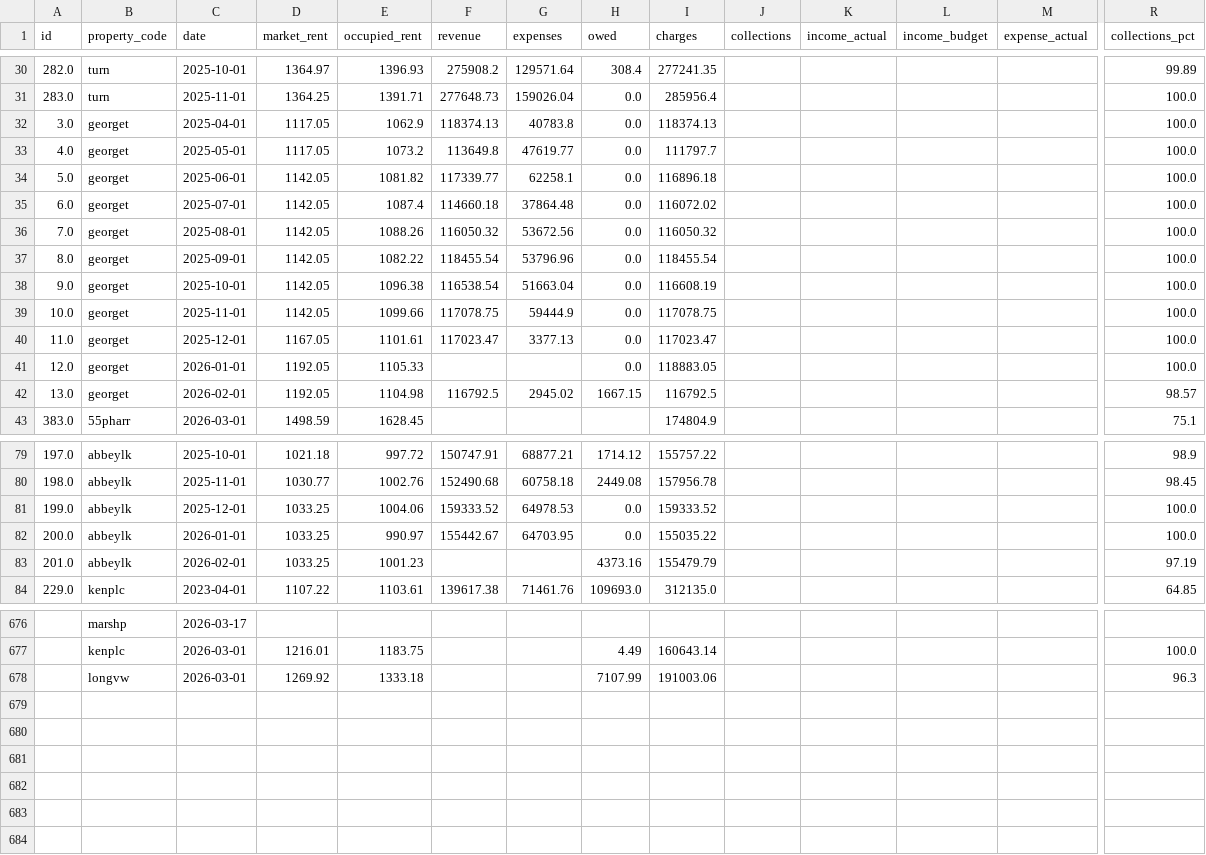
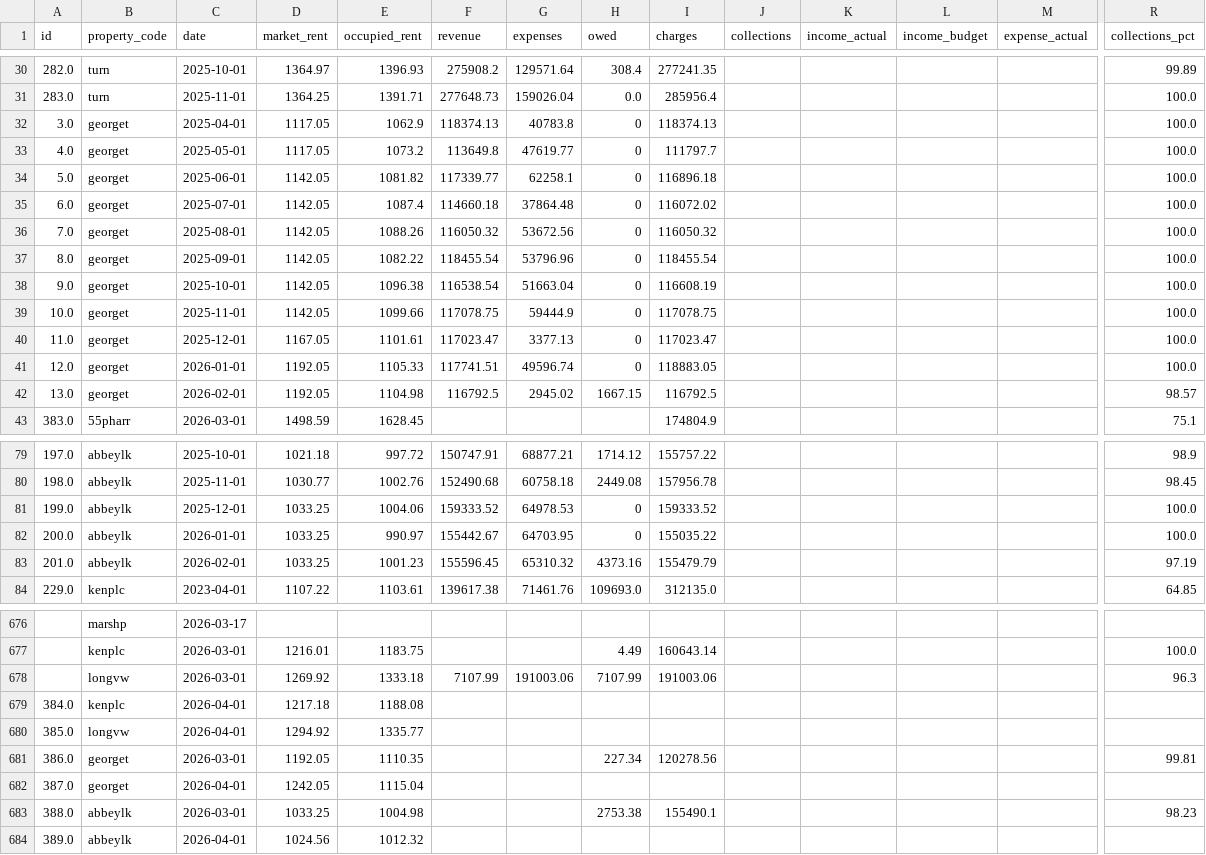
Before and after one commit to shivaanik123/arcan-reports-api, a CSV file: data/historical_financial.csv, drawn as a sheet; only a part is shown, gaps mark what is left out; rows hold the shown columns only; the diff covers the shown part only; the diff names each change by its address in the sheet, - before the commit and + after, or states it on an @@ line.

```diff
--- a/data/historical_financial.csv
+++ b/data/historical_financial.csv
-H32:H41 (owed): 0.0
+H32:H41 (owed): 0
-F41 (revenue): (empty)
+F41 (revenue): 117741.51
-G41 (expenses): (empty)
+G41 (expenses): 49596.74
-H81:H82 (owed): 0.0
+H81:H82 (owed): 0
-F83 (revenue): (empty)
+F83 (revenue): 155596.45
-G83 (expenses): (empty)
+G83 (expenses): 65310.32
-F678 (revenue): (empty)
+F678 (revenue): 7107.99
-G678 (expenses): (empty)
+G678 (expenses): 191003.06
+row 679: 384.0 | kenplc | 2026-04-01 | 1217.18 | 1188.08
+row 680: 385.0 | longvw | 2026-04-01 | 1294.92 | 1335.77
+row 681: 386.0 | georget | 2026-03-01 | 1192.05 | 1110.35 |  |  | 227.34 | 120278.56 |  |  |  |  | 99.81
+row 682: 387.0 | georget | 2026-04-01 | 1242.05 | 1115.04
+row 683: 388.0 | abbeylk | 2026-03-01 | 1033.25 | 1004.98 |  |  | 2753.38 | 155490.1 |  |  |  |  | 98.23
+row 684: 389.0 | abbeylk | 2026-04-01 | 1024.56 | 1012.32
```
Also changed, not shown: 2 edited cells elsewhere in this file.
